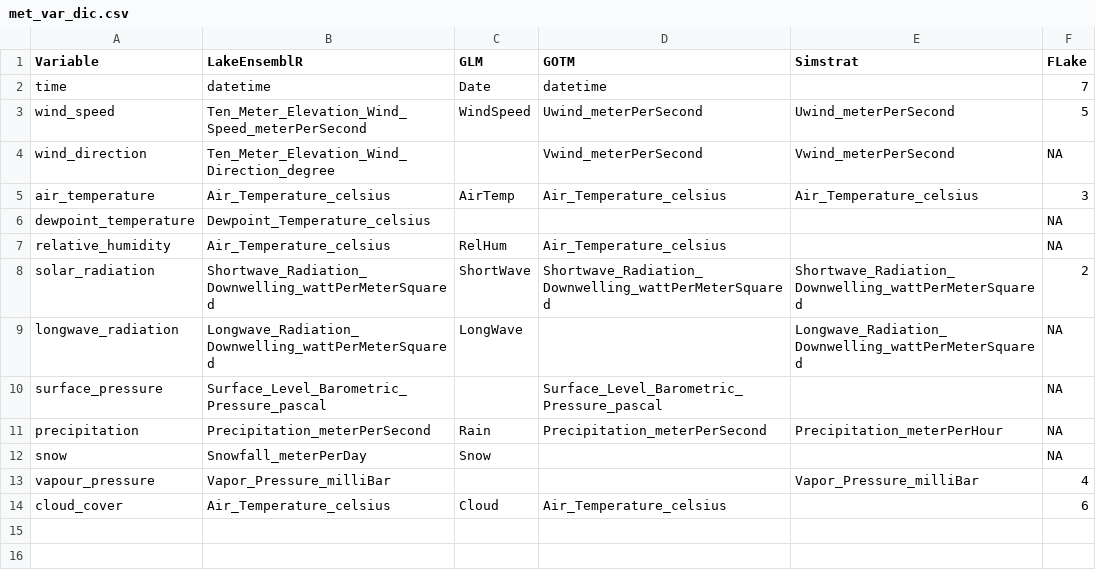
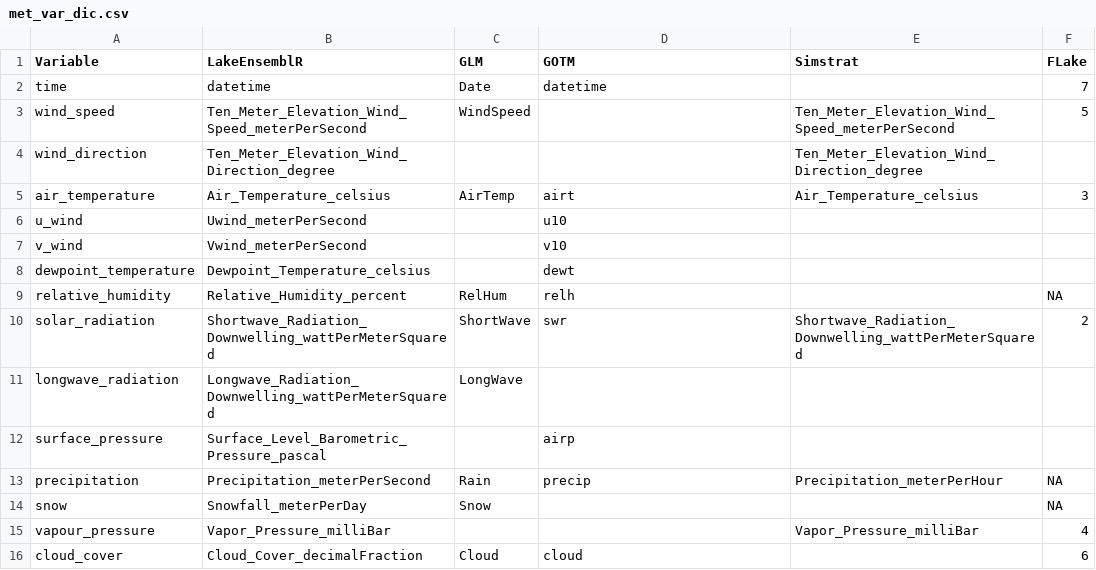
Before and after one commit to aemon-j/LakeEnsemblR, a CSV file: data/met_var_dic.csv, drawn as a sheet.

Commit message:
Updated dictionary and names for u10, v10

```diff
--- a/data/met_var_dic.csv
+++ b/data/met_var_dic.csv
@@ -2,13 +2,15 @@ Variable,LakeEnsemblR,GLM,GOTM,Simstrat,FLake
 time,datetime,Date,datetime,,7
-wind_speed,Ten_Meter_Elevation_Wind_Speed_meterPerSecond,WindSpeed,Uwind_meterPerSecond,Uwind_meterPerSecond,5
-wind_direction,Ten_Meter_Elevation_Wind_Direction_degree,,Vwind_meterPerSecond,Vwind_meterPerSecond,NA
-air_temperature,Air_Temperature_celsius,AirTemp,Air_Temperature_celsius,Air_Temperature_celsius,3
-dewpoint_temperature,Dewpoint_Temperature_celsius,,,,NA
-relative_humidity,Air_Temperature_celsius,RelHum,Air_Temperature_celsius,,NA
-solar_radiation,Shortwave_Radiation_Downwelling_wattPerMeterSquared,ShortWave,Shortwave_Radiation_Downwelling_wattPerMeterSquared,Shortwave_Radiation_Downwelling_wattPerMeterSquared,2
-longwave_radiation,Longwave_Radiation_Downwelling_wattPerMeterSquared,LongWave,,Longwave_Radiation_Downwelling_wattPerMeterSquared,NA
-surface_pressure,Surface_Level_Barometric_Pressure_pascal,,Surface_Level_Barometric_Pressure_pascal,,NA
-precipitation,Precipitation_meterPerSecond,Rain,Precipitation_meterPerSecond,Precipitation_meterPerHour,NA
+wind_speed,Ten_Meter_Elevation_Wind_Speed_meterPerSecond,WindSpeed,,Ten_Meter_Elevation_Wind_Speed_meterPerSecond,5
+wind_direction,Ten_Meter_Elevation_Wind_Direction_degree,,,Ten_Meter_Elevation_Wind_Direction_degree,
+air_temperature,Air_Temperature_celsius,AirTemp,airt,Air_Temperature_celsius,3
+u_wind,Uwind_meterPerSecond,,u10,,
+v_wind,Vwind_meterPerSecond,,v10,,
+dewpoint_temperature,Dewpoint_Temperature_celsius,,dewt,,
+relative_humidity,Relative_Humidity_percent,RelHum,relh,,NA
+solar_radiation,Shortwave_Radiation_Downwelling_wattPerMeterSquared,ShortWave,swr,Shortwave_Radiation_Downwelling_wattPerMeterSquared,2
+longwave_radiation,Longwave_Radiation_Downwelling_wattPerMeterSquared,LongWave,,,
+surface_pressure,Surface_Level_Barometric_Pressure_pascal,,airp,,
+precipitation,Precipitation_meterPerSecond,Rain,precip,Precipitation_meterPerHour,NA
 snow,Snowfall_meterPerDay,Snow,,,NA
 vapour_pressure,Vapor_Pressure_milliBar,,,Vapor_Pressure_milliBar,4
-cloud_cover,Air_Temperature_celsius,Cloud,Air_Temperature_celsius,,6
+cloud_cover,Cloud_Cover_decimalFraction,Cloud,cloud,,6
```
